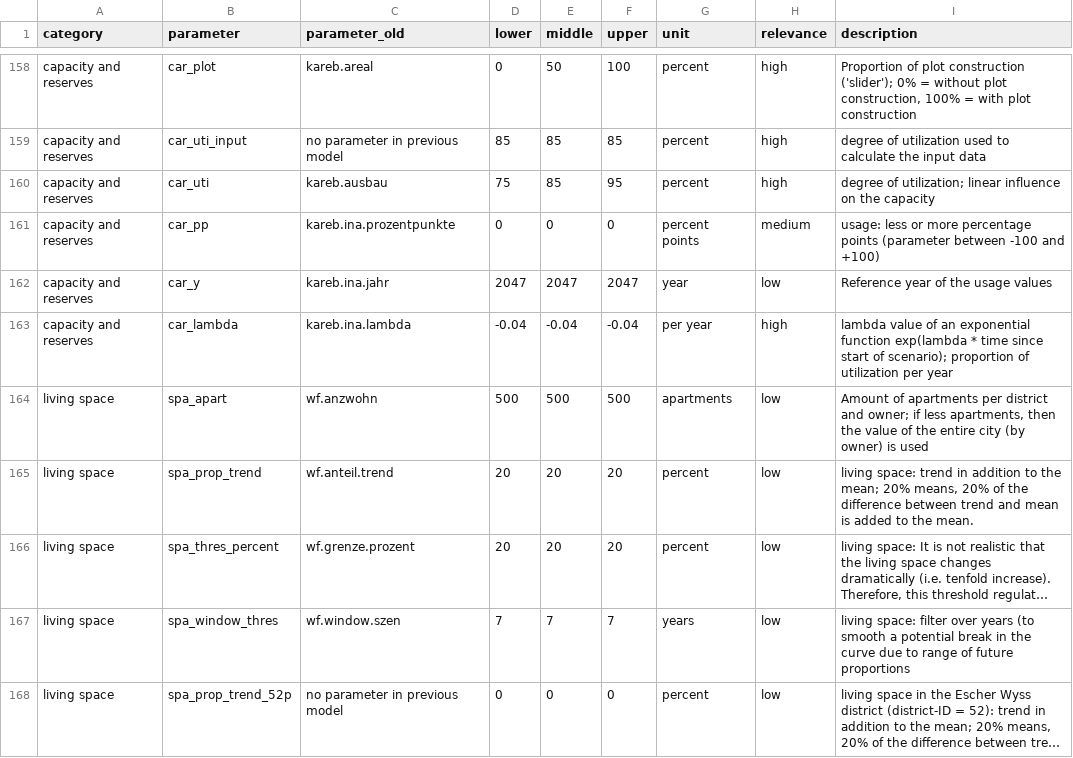
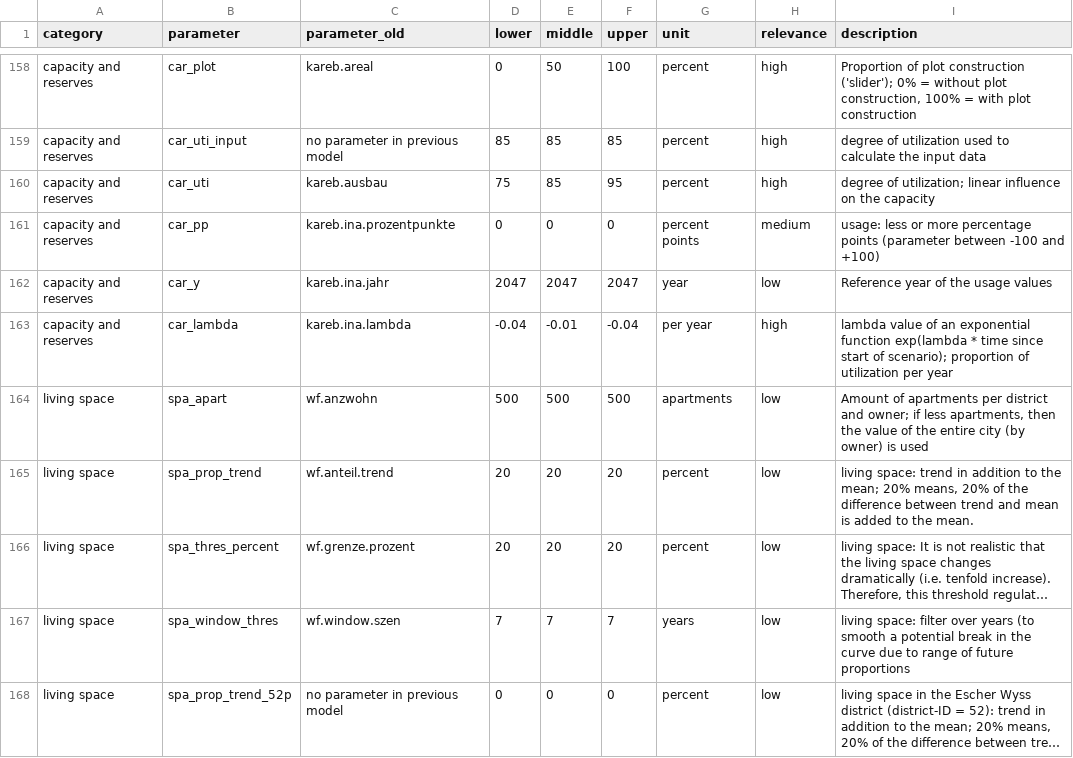
Before and after one commit to StatistikStadtZuerich/BevSzen, a CSV file: 2020phase2/2_Data/3_Parameter/parameter.csv, drawn as a sheet; only a part is shown, gaps mark what is left out; long unchanged cells end in ….

Commit message:
test parameters

```diff
--- a/2020phase2/2_Data/3_Parameter/parameter.csv
+++ b/2020phase2/2_Data/3_Parameter/parameter.csv
@@ -165,3 +165,3 @@ capacity and reserves;car_pp;kareb.ina.prozentpunkte;0;0;0;percent points;medium
 capacity and reserves;car_y;kareb.ina.jahr;2047;2047;2047;year;low;Reference year of the usage values
-capacity and reserves;car_lambda;kareb.ina.lambda;-0.04;-0.04;-0.04;per year;high;"lambda value of an exponential function exp(lambda * time since start of scenario); proportion of utilization per year"
+capacity and reserves;car_lambda;kareb.ina.lambda;-0.04;-0.01;-0.04;per year;high;"lambda value of an exponential function exp(lambda * time since start of scenario); proportion of utilization per year"
 living space;spa_apart;wf.anzwohn;500;500;500;apartments;low;"Amount of apartments per district and owner; if less apartments, then the value of the entire city (by owner) is used"
```
